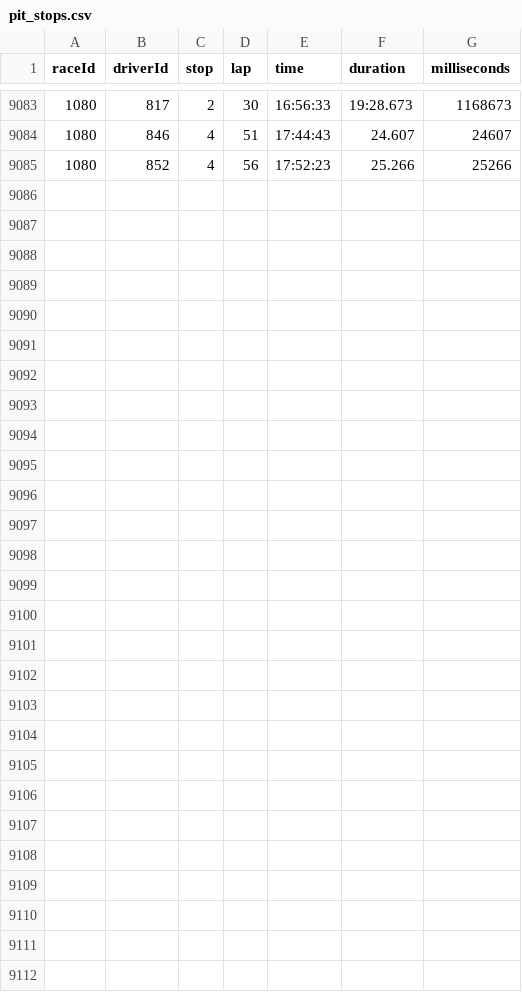
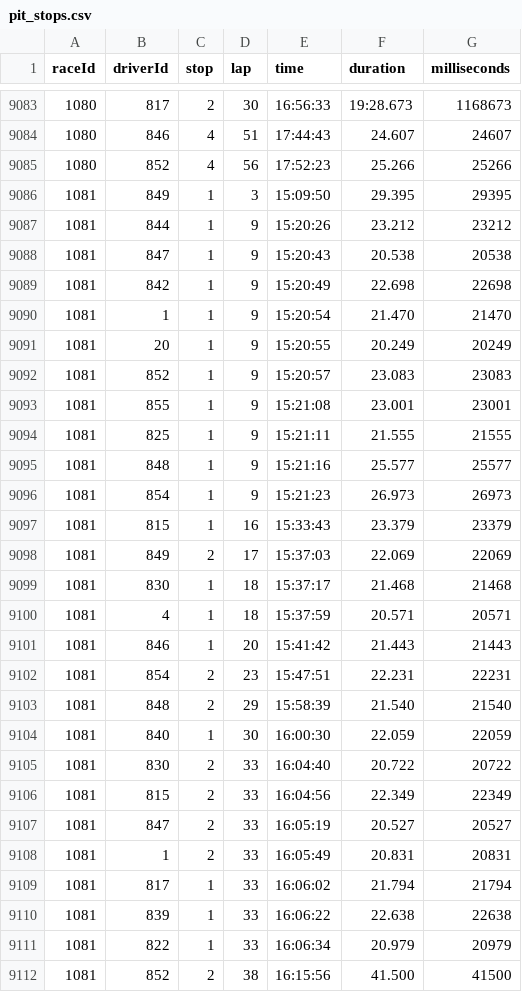
Before and after one commit to steodose/F1, a CSV file: f1db_csv/pit_stops.csv, drawn as a sheet; only a part is shown, gaps mark what is left out; the diff names each change by its address in the sheet, - before the commit and + after, or states it on an @@ line.

```diff
--- a/f1db_csv/pit_stops.csv
+++ b/f1db_csv/pit_stops.csv
+row 9086: 1081 | 849 | 1 | 3 | 15:09:50 | 29.395 | 29395
+row 9087: 1081 | 844 | 1 | 9 | 15:20:26 | 23.212 | 23212
+row 9088: 1081 | 847 | 1 | 9 | 15:20:43 | 20.538 | 20538
+row 9089: 1081 | 842 | 1 | 9 | 15:20:49 | 22.698 | 22698
+row 9090: 1081 | 1 | 1 | 9 | 15:20:54 | 21.470 | 21470
+row 9091: 1081 | 20 | 1 | 9 | 15:20:55 | 20.249 | 20249
+row 9092: 1081 | 852 | 1 | 9 | 15:20:57 | 23.083 | 23083
+row 9093: 1081 | 855 | 1 | 9 | 15:21:08 | 23.001 | 23001
+row 9094: 1081 | 825 | 1 | 9 | 15:21:11 | 21.555 | 21555
+row 9095: 1081 | 848 | 1 | 9 | 15:21:16 | 25.577 | 25577
+row 9096: 1081 | 854 | 1 | 9 | 15:21:23 | 26.973 | 26973
+row 9097: 1081 | 815 | 1 | 16 | 15:33:43 | 23.379 | 23379
+row 9098: 1081 | 849 | 2 | 17 | 15:37:03 | 22.069 | 22069
+row 9099: 1081 | 830 | 1 | 18 | 15:37:17 | 21.468 | 21468
+row 9100: 1081 | 4 | 1 | 18 | 15:37:59 | 20.571 | 20571
+row 9101: 1081 | 846 | 1 | 20 | 15:41:42 | 21.443 | 21443
+row 9102: 1081 | 854 | 2 | 23 | 15:47:51 | 22.231 | 22231
+row 9103: 1081 | 848 | 2 | 29 | 15:58:39 | 21.540 | 21540
+row 9104: 1081 | 840 | 1 | 30 | 16:00:30 | 22.059 | 22059
+row 9105: 1081 | 830 | 2 | 33 | 16:04:40 | 20.722 | 20722
+row 9106: 1081 | 815 | 2 | 33 | 16:04:56 | 22.349 | 22349
+row 9107: 1081 | 847 | 2 | 33 | 16:05:19 | 20.527 | 20527
+row 9108: 1081 | 1 | 2 | 33 | 16:05:49 | 20.831 | 20831
+row 9109: 1081 | 817 | 1 | 33 | 16:06:02 | 21.794 | 21794
+row 9110: 1081 | 839 | 1 | 33 | 16:06:22 | 22.638 | 22638
+row 9111: 1081 | 822 | 1 | 33 | 16:06:34 | 20.979 | 20979
+row 9112: 1081 | 852 | 2 | 38 | 16:15:56 | 41.500 | 41500
```
Also changed, not shown: f1db_csv/constructor_results.csv, f1db_csv/constructor_standings.csv, 11 other files.
